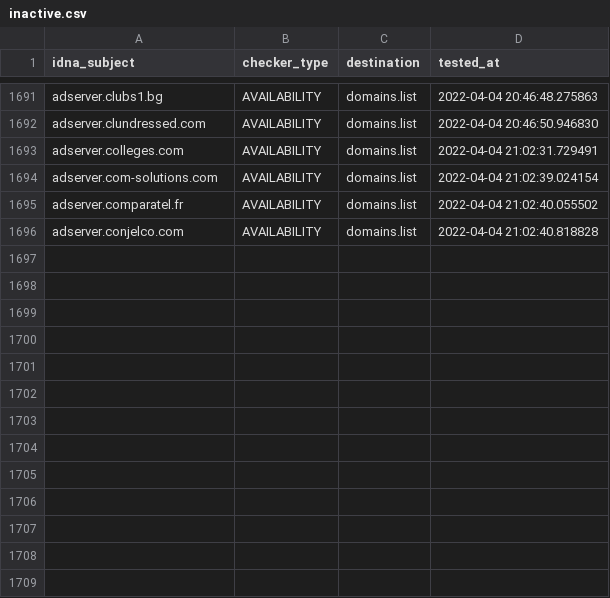
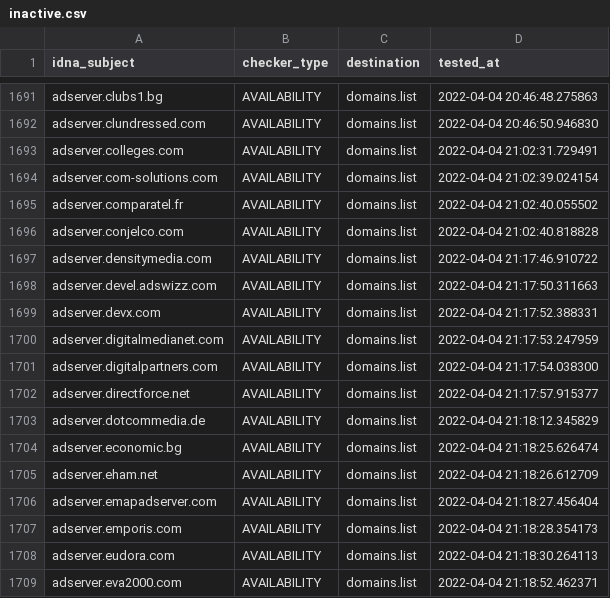
Before and after one commit to Ultimate-Hosts-Blacklist/Wiggum27_Blockers, a CSV file: .pyfunceble/inactive.csv, drawn as a sheet; only a part is shown, gaps mark what is left out; the diff names each change by its address in the sheet, - before the commit and + after, or states it on an @@ line.

```diff
--- a/.pyfunceble/inactive.csv
+++ b/.pyfunceble/inactive.csv
+row 1697: adserver.densitymedia.com | AVAILABILITY | domains.list | 2022-04-04 21:17:46.910722
+row 1698: adserver.devel.adswizz.com | AVAILABILITY | domains.list | 2022-04-04 21:17:50.311663
+row 1699: adserver.devx.com | AVAILABILITY | domains.list | 2022-04-04 21:17:52.388331
+row 1700: adserver.digitalmedianet.com | AVAILABILITY | domains.list | 2022-04-04 21:17:53.247959
+row 1701: adserver.digitalpartners.com | AVAILABILITY | domains.list | 2022-04-04 21:17:54.038300
+row 1702: adserver.directforce.net | AVAILABILITY | domains.list | 2022-04-04 21:17:57.915377
+row 1703: adserver.dotcommedia.de | AVAILABILITY | domains.list | 2022-04-04 21:18:12.345829
+row 1704: adserver.economic.bg | AVAILABILITY | domains.list | 2022-04-04 21:18:25.626474
+row 1705: adserver.eham.net | AVAILABILITY | domains.list | 2022-04-04 21:18:26.612709
+row 1706: adserver.emapadserver.com | AVAILABILITY | domains.list | 2022-04-04 21:18:27.456404
+row 1707: adserver.emporis.com | AVAILABILITY | domains.list | 2022-04-04 21:18:28.354173
+row 1708: adserver.eudora.com | AVAILABILITY | domains.list | 2022-04-04 21:18:30.264113
+row 1709: adserver.eva2000.com | AVAILABILITY | domains.list | 2022-04-04 21:18:52.462371
```
Also changed, not shown: output/domains.list/continue.csv, 10 other files.
